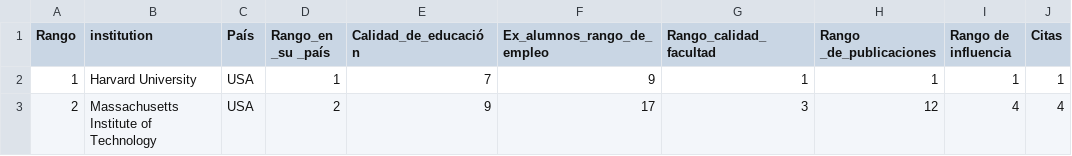
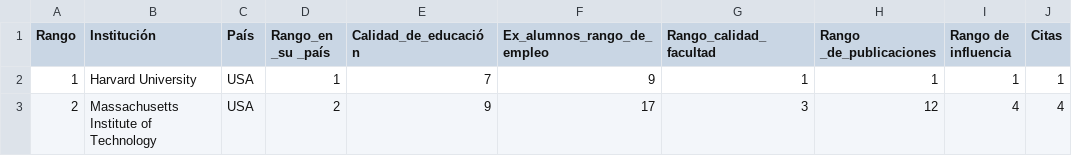
Before and after one commit to EmmanuelGalvan/MineriaDatos, a CSV file: Archivos/Practica de limpieza/DF_Uni.csv, drawn as a sheet; only a part is shown; the diff names each change by its address in the sheet, - before the commit and + after, or states it on an @@ line.

```diff
--- a/Archivos/Practica de limpieza/DF_Uni.csv
+++ b/Archivos/Practica de limpieza/DF_Uni.csv
-B1: institution
+B1: Institución
```
Also changed, not shown: 1 other file.
